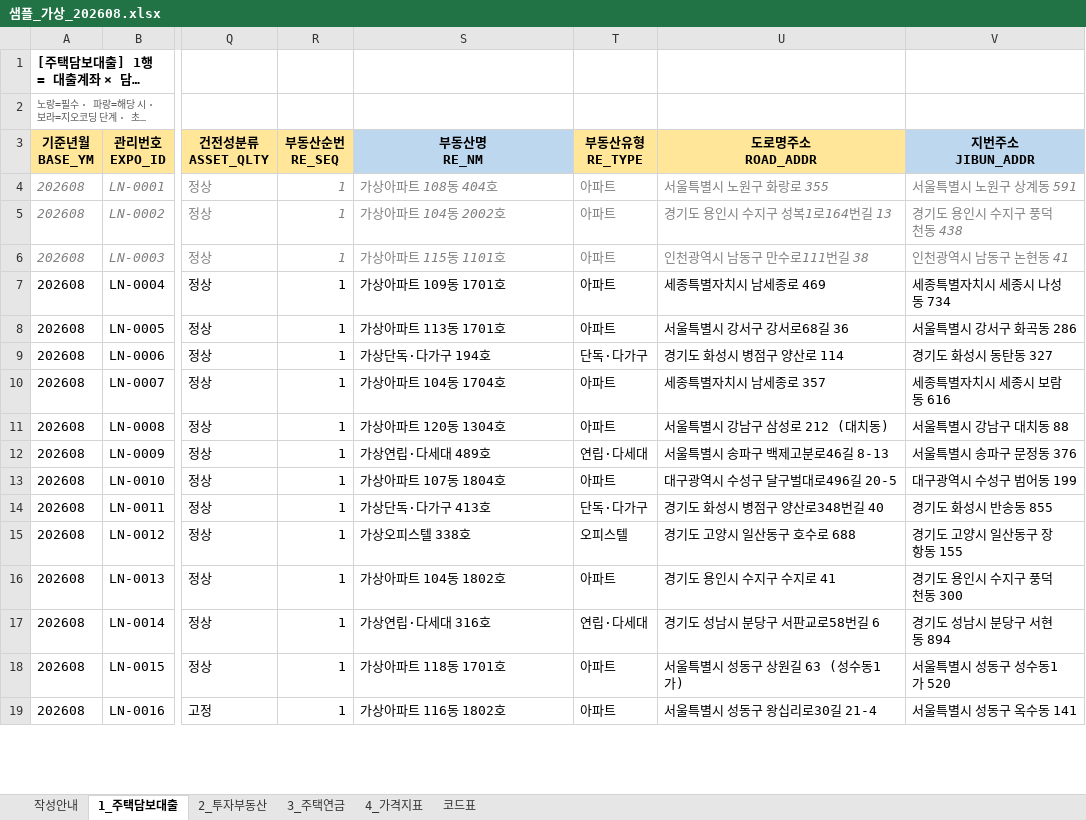
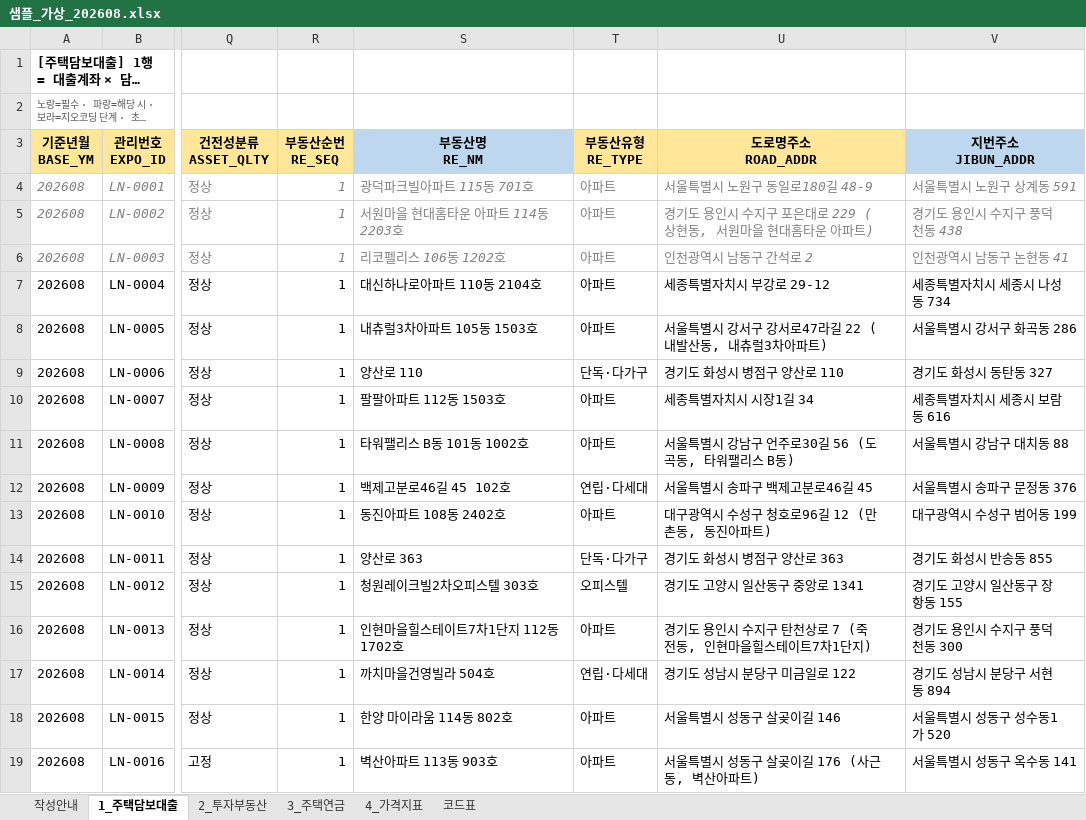
Before and after one commit to rmsckdwkd/PRPT_MNGE_CLAUDE, an Excel workbook: 샘플데이터/샘플_가상_202608.xlsx, sheet 1_주택담보대출, drawn as a sheet; only a part is shown, gaps mark what is left out; long unchanged cells end in …; values as stored, in another font and other column widths than the file's, no borders; the diff covers the shown part only; the diff names each change by its address in the sheet, - before the commit and + after, or states it on an @@ line.

```diff
--- a/샘플데이터/샘플_가상_202608.xlsx (sheet 1_주택담보대출)
+++ b/샘플데이터/샘플_가상_202608.xlsx (sheet 1_주택담보대출)
-S4 (부동산명 RE_NM): 가상아파트 108동 404호
+S4 (부동산명 RE_NM): 광덕파크빌아파트 115동 701호
-U4 (도로명주소 ROAD_ADDR): 서울특별시 노원구 화랑로 355
+U4 (도로명주소 ROAD_ADDR): 서울특별시 노원구 동일로180길 48-9
-S5 (부동산명 RE_NM): 가상아파트 104동 2002호
+S5 (부동산명 RE_NM): 서원마을 현대홈타운 아파트 114동 2203호
-U5 (도로명주소 ROAD_ADDR): 경기도 용인시 수지구 성복1로164번길 13
+U5 (도로명주소 ROAD_ADDR): 경기도 용인시 수지구 포은대로 229 (상현동, 서원마을 현대홈타운 아파트)
-S6 (부동산명 RE_NM): 가상아파트 115동 1101호
+S6 (부동산명 RE_NM): 리코펠리스 106동 1202호
-U6 (도로명주소 ROAD_ADDR): 인천광역시 남동구 만수로111번길 38
+U6 (도로명주소 ROAD_ADDR): 인천광역시 남동구 간석로 2
-S7 (부동산명 RE_NM): 가상아파트 109동 1701호
+S7 (부동산명 RE_NM): 대신하나로아파트 110동 2104호
-U7 (도로명주소 ROAD_ADDR): 세종특별자치시 남세종로 469
+U7 (도로명주소 ROAD_ADDR): 세종특별자치시 부강로 29-12
-S8 (부동산명 RE_NM): 가상아파트 113동 1701호
+S8 (부동산명 RE_NM): 내츄럴3차아파트 105동 1503호
-U8 (도로명주소 ROAD_ADDR): 서울특별시 강서구 강서로68길 36
+U8 (도로명주소 ROAD_ADDR): 서울특별시 강서구 강서로47라길 22 (내발산동, 내츄럴3차아파트)
-S9 (부동산명 RE_NM): 가상단독·다가구 194호
+S9 (부동산명 RE_NM): 양산로 110
-U9 (도로명주소 ROAD_ADDR): 경기도 화성시 병점구 양산로 114
+U9 (도로명주소 ROAD_ADDR): 경기도 화성시 병점구 양산로 110
-S10 (부동산명 RE_NM): 가상아파트 104동 1704호
+S10 (부동산명 RE_NM): 팔팔아파트 112동 1503호
-U10 (도로명주소 ROAD_ADDR): 세종특별자치시 남세종로 357
+U10 (도로명주소 ROAD_ADDR): 세종특별자치시 시장1길 34
-S11 (부동산명 RE_NM): 가상아파트 120동 1304호
+S11 (부동산명 RE_NM): 타워팰리스 B동 101동 1002호
-U11 (도로명주소 ROAD_ADDR): 서울특별시 강남구 삼성로 212 (대치동)
+U11 (도로명주소 ROAD_ADDR): 서울특별시 강남구 언주로30길 56 (도곡동, 타워팰리스 B동)
-S12 (부동산명 RE_NM): 가상연립·다세대 489호
+S12 (부동산명 RE_NM): 백제고분로46길 45 102호
-U12 (도로명주소 ROAD_ADDR): 서울특별시 송파구 백제고분로46길 8-13
+U12 (도로명주소 ROAD_ADDR): 서울특별시 송파구 백제고분로46길 45
-S13 (부동산명 RE_NM): 가상아파트 107동 1804호
+S13 (부동산명 RE_NM): 동진아파트 108동 2402호
-U13 (도로명주소 ROAD_ADDR): 대구광역시 수성구 달구벌대로496길 20-5
+U13 (도로명주소 ROAD_ADDR): 대구광역시 수성구 청호로96길 12 (만촌동, 동진아파트)
-S14 (부동산명 RE_NM): 가상단독·다가구 413호
+S14 (부동산명 RE_NM): 양산로 363
-U14 (도로명주소 ROAD_ADDR): 경기도 화성시 병점구 양산로348번길 40
+U14 (도로명주소 ROAD_ADDR): 경기도 화성시 병점구 양산로 363
-S15 (부동산명 RE_NM): 가상오피스텔 338호
+S15 (부동산명 RE_NM): 청원레이크빌2차오피스텔 303호
-U15 (도로명주소 ROAD_ADDR): 경기도 고양시 일산동구 호수로 688
+U15 (도로명주소 ROAD_ADDR): 경기도 고양시 일산동구 중앙로 1341
-S16 (부동산명 RE_NM): 가상아파트 104동 1802호
+S16 (부동산명 RE_NM): 인현마을힐스테이트7차1단지 112동 1702호
-U16 (도로명주소 ROAD_ADDR): 경기도 용인시 수지구 수지로 41
+U16 (도로명주소 ROAD_ADDR): 경기도 용인시 수지구 탄천상로 7 (죽전동, 인현마을힐스테이트7차1단지)
-S17 (부동산명 RE_NM): 가상연립·다세대 316호
+S17 (부동산명 RE_NM): 까치마을건영빌라 504호
-U17 (도로명주소 ROAD_ADDR): 경기도 성남시 분당구 서판교로58번길 6
+U17 (도로명주소 ROAD_ADDR): 경기도 성남시 분당구 미금일로 122
-S18 (부동산명 RE_NM): 가상아파트 118동 1701호
+S18 (부동산명 RE_NM): 한양 마이라움 114동 802호
-U18 (도로명주소 ROAD_ADDR): 서울특별시 성동구 상원길 63 (성수동1가)
+U18 (도로명주소 ROAD_ADDR): 서울특별시 성동구 살곶이길 146
-S19 (부동산명 RE_NM): 가상아파트 116동 1802호
+S19 (부동산명 RE_NM): 벽산아파트 113동 903호
-U19 (도로명주소 ROAD_ADDR): 서울특별시 성동구 왕십리로30길 21-4
+U19 (도로명주소 ROAD_ADDR): 서울특별시 성동구 살곶이길 176 (사근동, 벽산아파트)
```
Also changed, not shown: 416 edited cells elsewhere in this sheet, sheet 3_주택연금, sheet 2_투자부동산, 샘플데이터/KB_매매가격지수_가상_시계열.xlsx, 샘플데이터/동가격프록시_가상_202301-202609.xlsx, 7 other files.
